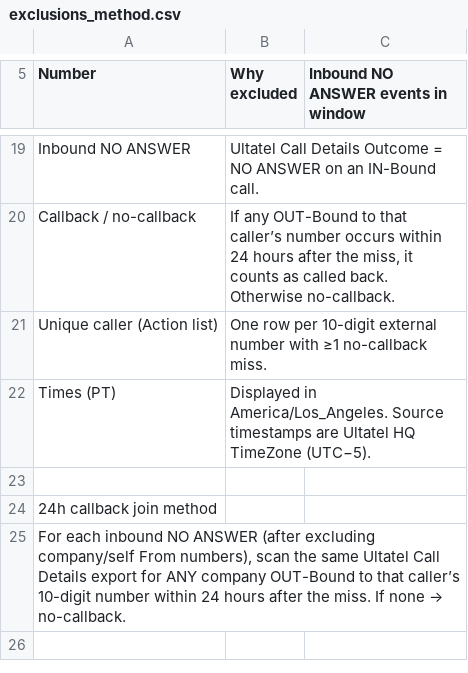
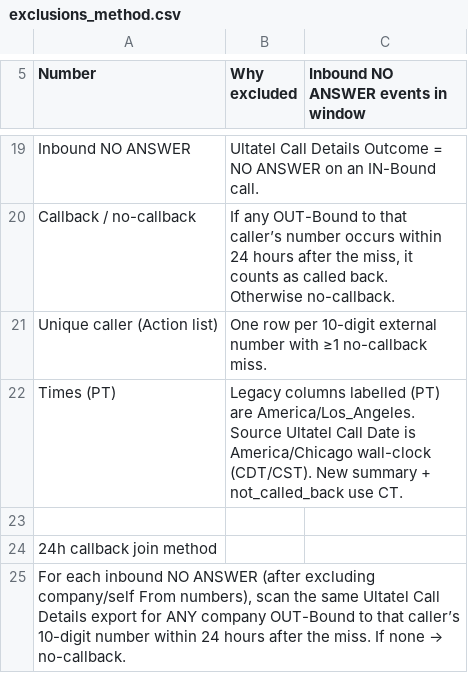
Before and after one commit to pollard22/Phone-dashboard, a CSV file: public/data/exclusions_method.csv, drawn as a sheet; only a part is shown, gaps mark what is left out.

```diff
--- a/public/data/exclusions_method.csv
+++ b/public/data/exclusions_method.csv
@@ -21,3 +21,3 @@ Callback / no-callback,"If any OUT-Bound to that caller’s number occurs within
 Unique caller (Action list),One row per 10-digit external number with ≥1 no-callback miss.,
-Times (PT),Displayed in America/Los_Angeles. Source timestamps are Ultatel HQ TimeZone (UTC−5).,
+Times (PT),Legacy columns labelled (PT) are America/Los_Angeles. Source Ultatel Call Date is America/Chicago wall-clock (CDT/CST). New summary + not_called_back use CT.,
 
```
Also changed, not shown: public/data/Missed_ownership_A_no_callback.csv, public/data/Overview.csv, 20 other files.
